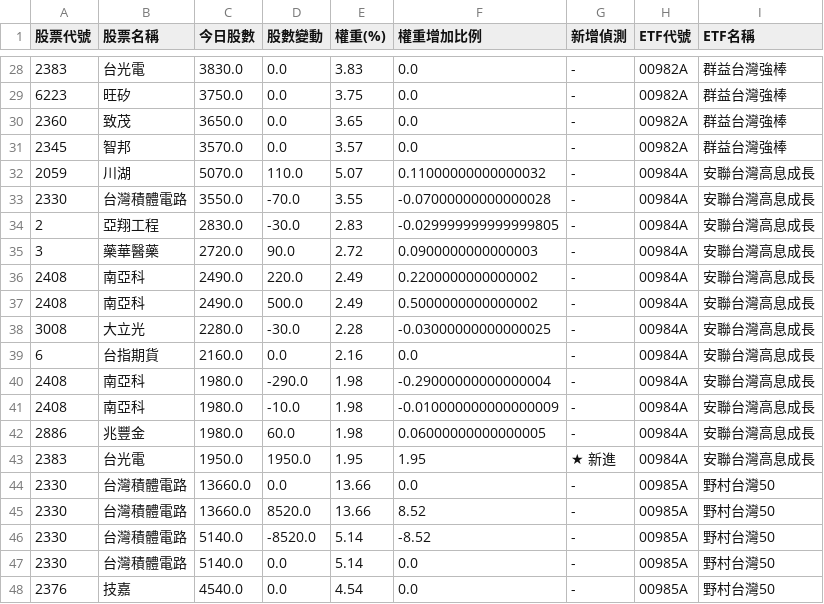
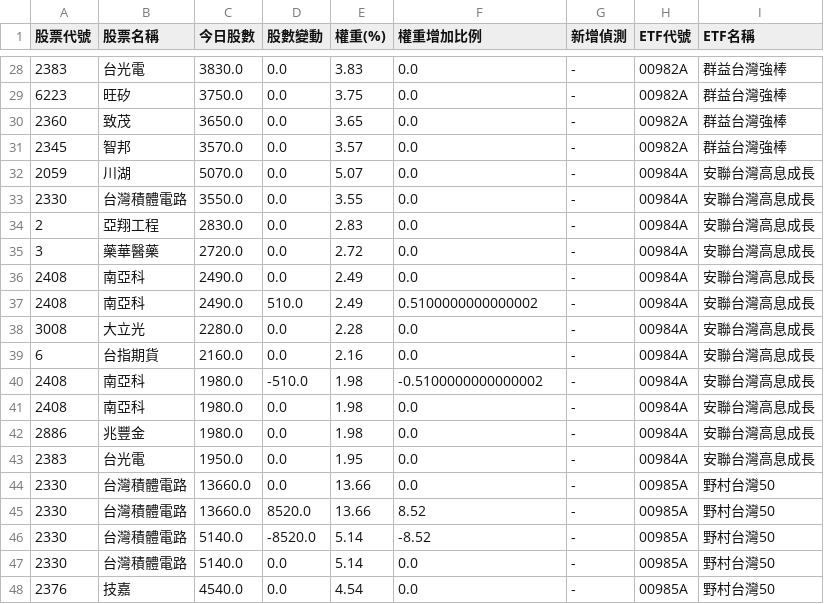
Before and after one commit to caesar263/my-etf-tracker, a CSV file: final_analysis.csv, drawn as a sheet; only a part is shown, gaps mark what is left out; the diff covers the shown part only.

```diff
--- a/final_analysis.csv
+++ b/final_analysis.csv
@@ -31,14 +31,14 @@
 2345,智邦,3570.0,0.0,3.57,0.0,-,00982A,群益台灣強棒
-2059,川湖,5070.0,110.0,5.07,0.11000000000000032,-,00984A,安聯台灣高息成長
-2330,台灣積體電路,3550.0,-70.0,3.55,-0.07000000000000028,-,00984A,安聯台灣高息成長
-2,亞翔工程,2830.0,-30.0,2.83,-0.029999999999999805,-,00984A,安聯台灣高息成長
-3,藥華醫藥,2720.0,90.0,2.72,0.0900000000000003,-,00984A,安聯台灣高息成長
-2408,南亞科,2490.0,220.0,2.49,0.2200000000000002,-,00984A,安聯台灣高息成長
-2408,南亞科,2490.0,500.0,2.49,0.5000000000000002,-,00984A,安聯台灣高息成長
-3008,大立光,2280.0,-30.0,2.28,-0.03000000000000025,-,00984A,安聯台灣高息成長
+2059,川湖,5070.0,0.0,5.07,0.0,-,00984A,安聯台灣高息成長
+2330,台灣積體電路,3550.0,0.0,3.55,0.0,-,00984A,安聯台灣高息成長
+2,亞翔工程,2830.0,0.0,2.83,0.0,-,00984A,安聯台灣高息成長
+3,藥華醫藥,2720.0,0.0,2.72,0.0,-,00984A,安聯台灣高息成長
+2408,南亞科,2490.0,0.0,2.49,0.0,-,00984A,安聯台灣高息成長
+2408,南亞科,2490.0,510.0,2.49,0.5100000000000002,-,00984A,安聯台灣高息成長
+3008,大立光,2280.0,0.0,2.28,0.0,-,00984A,安聯台灣高息成長
 6,台指期貨,2160.0,0.0,2.16,0.0,-,00984A,安聯台灣高息成長
-2408,南亞科,1980.0,-290.0,1.98,-0.29000000000000004,-,00984A,安聯台灣高息成長
-2408,南亞科,1980.0,-10.0,1.98,-0.010000000000000009,-,00984A,安聯台灣高息成長
-2886,兆豐金,1980.0,60.0,1.98,0.06000000000000005,-,00984A,安聯台灣高息成長
-2383,台光電,1950.0,1950.0,1.95,1.95,★ 新進,00984A,安聯台灣高息成長
+2408,南亞科,1980.0,-510.0,1.98,-0.5100000000000002,-,00984A,安聯台灣高息成長
+2408,南亞科,1980.0,0.0,1.98,0.0,-,00984A,安聯台灣高息成長
+2886,兆豐金,1980.0,0.0,1.98,0.0,-,00984A,安聯台灣高息成長
+2383,台光電,1950.0,0.0,1.95,0.0,-,00984A,安聯台灣高息成長
 2330,台灣積體電路,13660.0,0.0,13.66,0.0,-,00985A,野村台灣50
```
Also changed, not shown: 20 edited cells elsewhere in this file, 2 other files.
